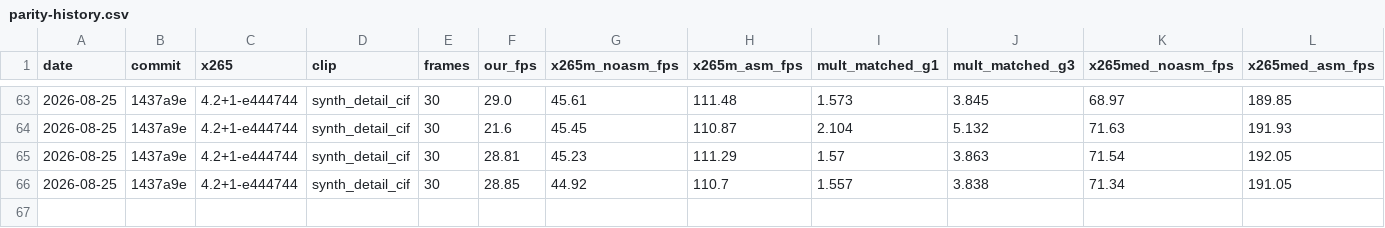
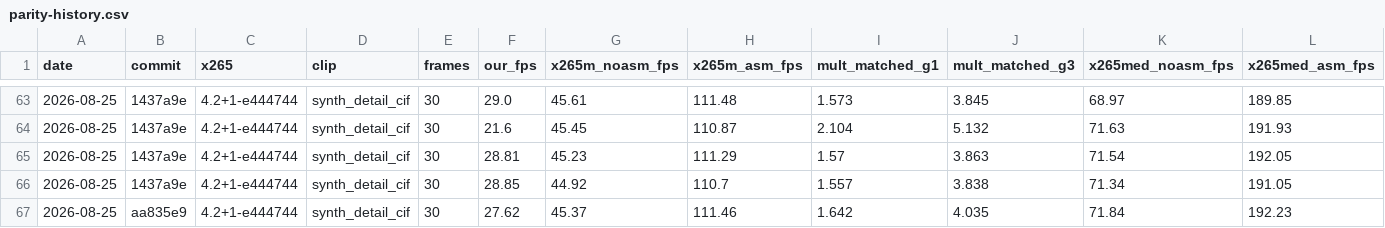
Before and after one commit to terranvigil/yah265, a CSV file: docs/data/parity-history.csv, drawn as a sheet; only a part is shown, gaps mark what is left out; rows hold the shown columns only; the diff names each change by its address in the sheet, - before the commit and + after, or states it on an @@ line.

```diff
--- a/docs/data/parity-history.csv
+++ b/docs/data/parity-history.csv
+row 67: 2026-08-25 | aa835e9 | 4.2+1-e444744 | synth_detail_cif | 30 | 27.62 | 45.37 | 111.46 | 1.642 | 4.035 | 71.84 | 192.23
```
Also changed, not shown: 5 other files.
